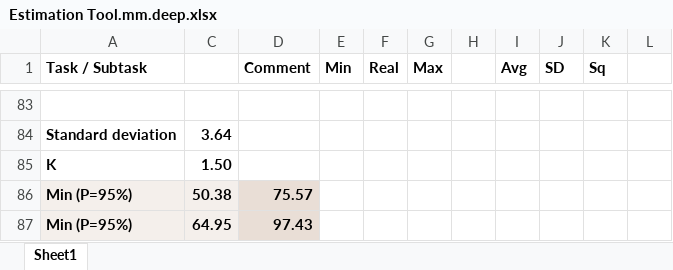
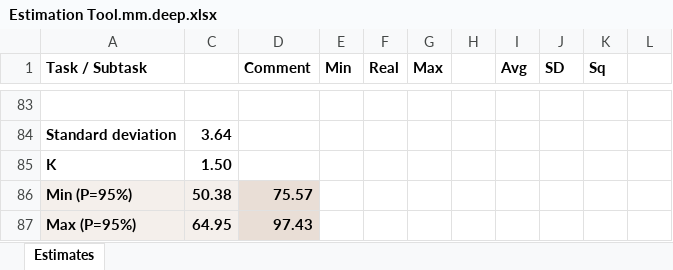
Before and after one commit to zhuj/estimation-tools, an Excel workbook: example/Estimation Tool.mm.deep.xlsx, sheet Estimates, drawn as a sheet; only a part is shown, gaps mark what is left out; values as stored, in another font and other column widths than the file's, no borders; charts and pictures not drawn; the diff names each change by its address in the sheet, - before the commit and + after, or states it on an @@ line.

```diff
--- a/example/Estimation Tool.mm.deep.xlsx (sheet Estimates)
+++ b/example/Estimation Tool.mm.deep.xlsx (sheet Estimates)
-sheet tab: Sheet1
+sheet tab: Estimates
-A87 (Task / Subtask): Min (P=95%)
+A87 (Task / Subtask): Max (P=95%)
```
Also changed, not shown: example/Estimation Tool.mm.f.xlsx, example/Estimation Tool.mm.filter.xlsx, 11 other files.
